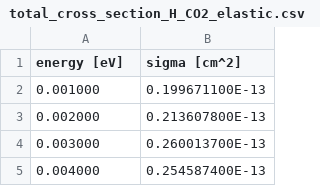
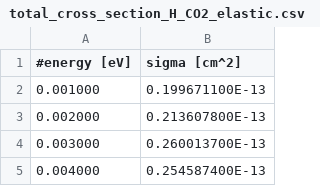
Before and after one commit to WillCherryy/corona3dmasters, a CSV file: src/inputs/collisions/H-CO2/total_cross_section_H_CO2_elastic.csv, drawn as a sheet; only a part is shown.

```diff
--- a/src/inputs/collisions/H-CO2/total_cross_section_H_CO2_elastic.csv
+++ b/src/inputs/collisions/H-CO2/total_cross_section_H_CO2_elastic.csv
@@ -1,2 +1,2 @@
-energy [eV],sigma [cm^2]
+#energy [eV],sigma [cm^2]
 0.001000,0.199671100E-13
```
Also changed, not shown: src/inputs/collisions/H-CO2/diff_cross_sections_H_CO2_0.1ev.csv, src/inputs/collisions/H-CO2/diff_cross_sections_H_CO2_1ev.csv, 5 other files.
